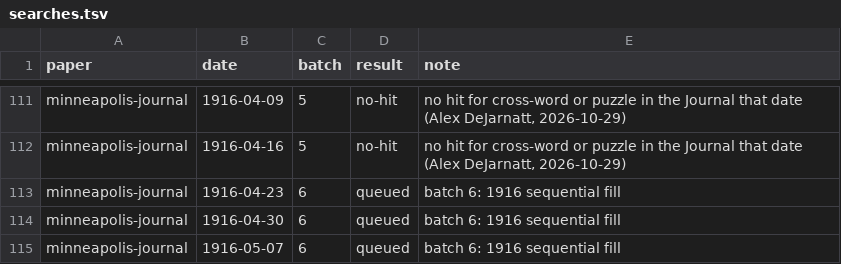
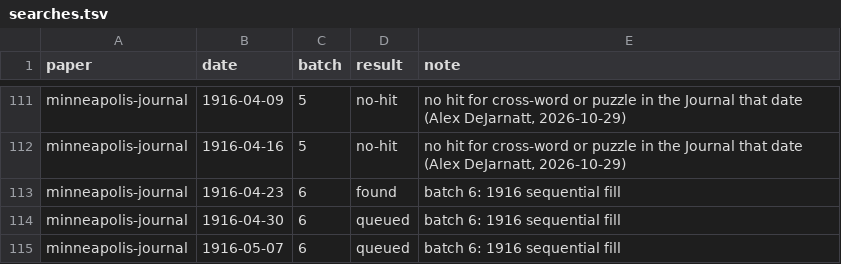
Before and after one commit to EveryPuzzleProject/newyorkworld, a TSV file: searches.tsv, drawn as a sheet; only a part is shown, gaps mark what is left out.

```diff
--- a/searches.tsv
+++ b/searches.tsv
@@ -112,3 +112,3 @@ minneapolis-journal	1916-04-09	5	no-hit	no hit for cross-word or puzzle in the J
 minneapolis-journal	1916-04-16	5	no-hit	no hit for cross-word or puzzle in the Journal that date (Alex DeJarnatt, 2026-10-29)
-minneapolis-journal	1916-04-23	6	queued	batch 6: 1916 sequential fill
+minneapolis-journal	1916-04-23	6	found	batch 6: 1916 sequential fill
 minneapolis-journal	1916-04-30	6	queued	batch 6: 1916 sequential fill
```
Also changed, not shown: gaps.tsv, printings.tsv, 1 other file.
